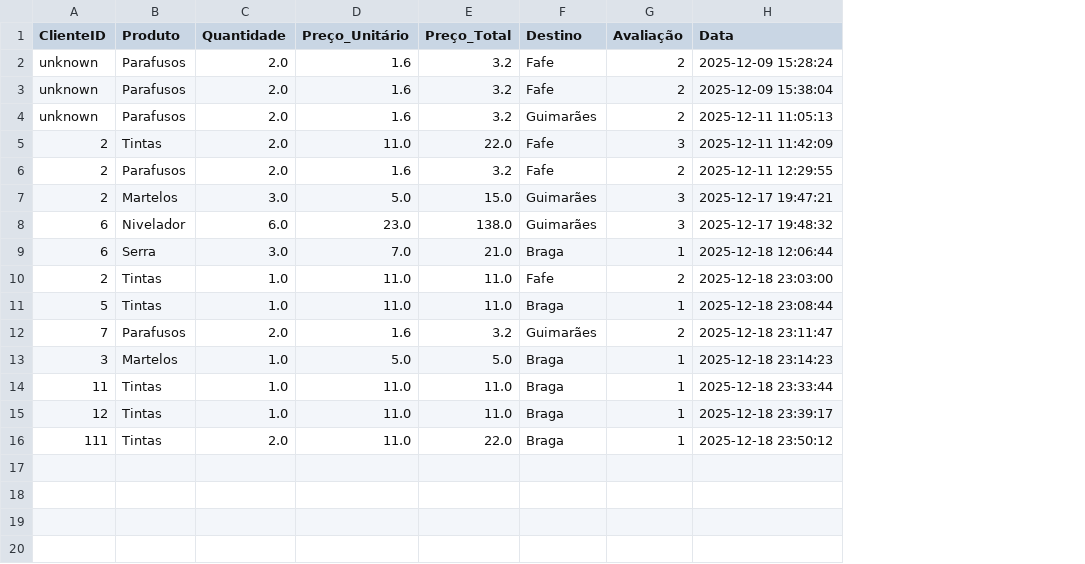
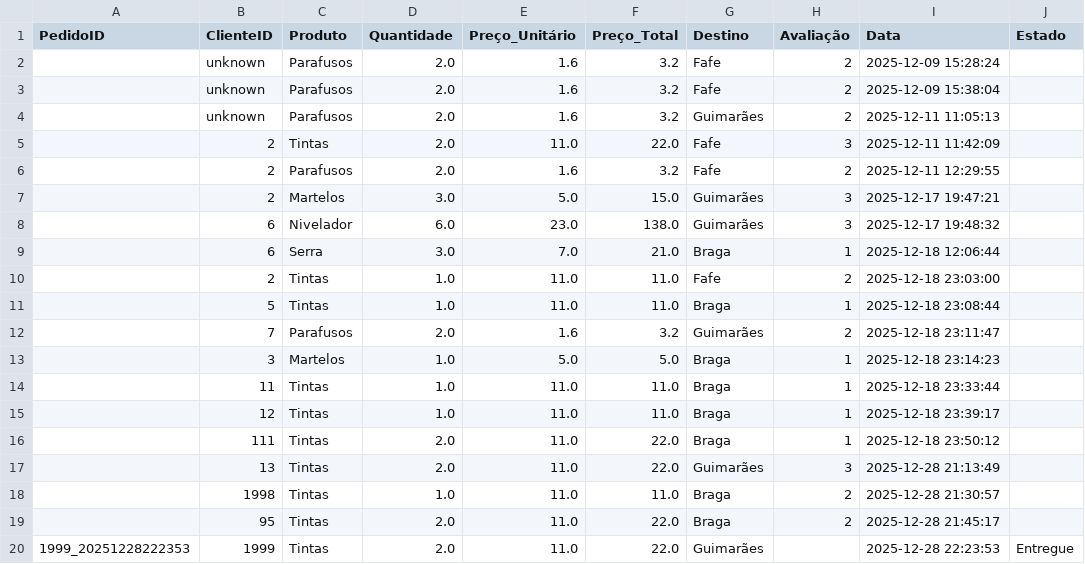
Before and after one commit to alexafrederico-ctrl/PlataformaGestao_Servicos, a CSV file: trabalhosIndividuais/pedidos.csv, drawn as a sheet; the diff names each change by its address in the sheet, - before the commit and + after, or states it on an @@ line.

```diff
--- a/trabalhosIndividuais/pedidos.csv
+++ b/trabalhosIndividuais/pedidos.csv
+column A (PedidoID), empty
+column J (Estado), empty
+row 17:  | 13 | Tintas | 2.0 | 11.0 | 22.0 | Guimarães | 3 | 2025-12-28 21:13:49
+row 18:  | 1998 | Tintas | 1.0 | 11.0 | 11.0 | Braga | 2 | 2025-12-28 21:30:57
+row 19:  | 95 | Tintas | 2.0 | 11.0 | 22.0 | Braga | 2 | 2025-12-28 21:45:17
+row 20: 1999_20251228222353 | 1999 | Tintas | 2.0 | 11.0 | 22.0 | Guimarães |  | 2025-12-28 22:23:53 | Entregue
```
Also changed, not shown: trabalhosIndividuais/eventos_pedido.csv, trabalhosIndividuais/mensagens.csv, 5 other files.
